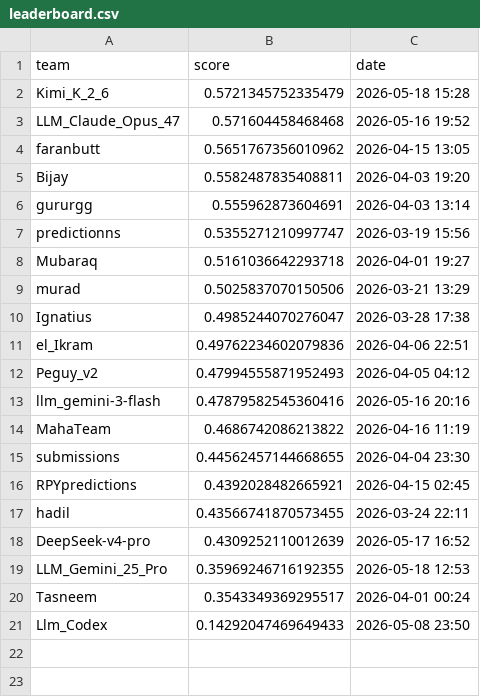
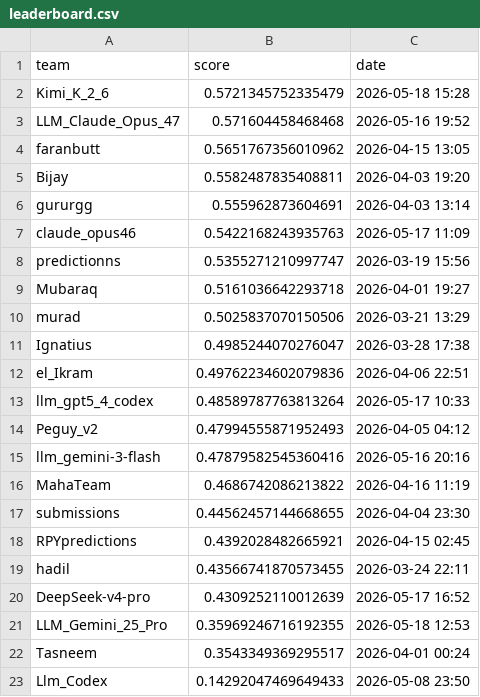
Before and after one commit to emmakowu3579-ui/inductive-class-challenge, a CSV file: leaderboard/leaderboard.csv, drawn as a sheet; the diff names each change by its address in the sheet, - before the commit and + after, or states it on an @@ line.

```diff
--- a/leaderboard/leaderboard.csv
+++ b/leaderboard/leaderboard.csv
+row 7: claude_opus46 | 0.5422168243935763 | 2026-05-17 11:09
+row 13: llm_gpt5_4_codex | 0.48589787763813264 | 2026-05-17 10:33
```
Also changed, not shown: 1 other file.
